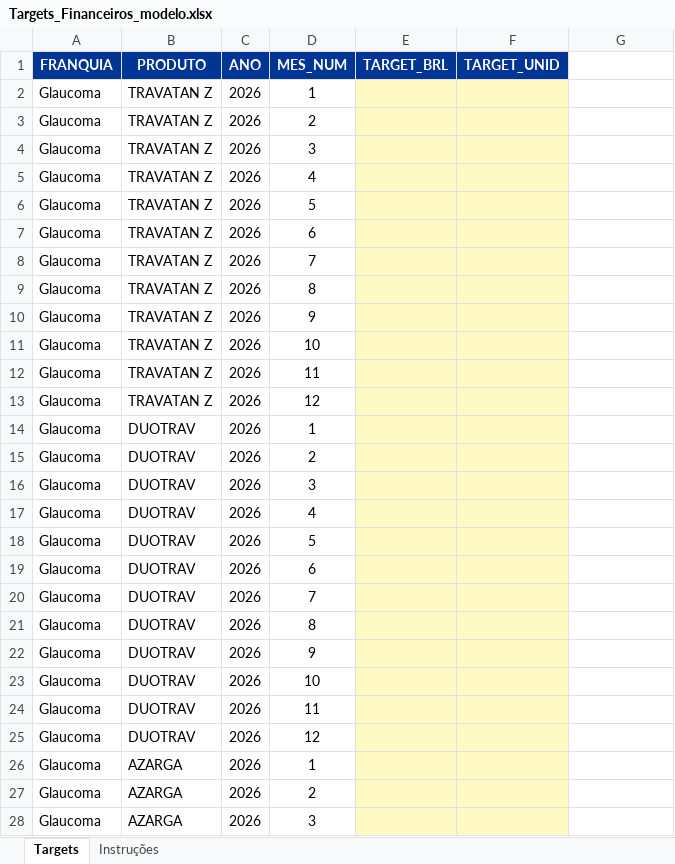
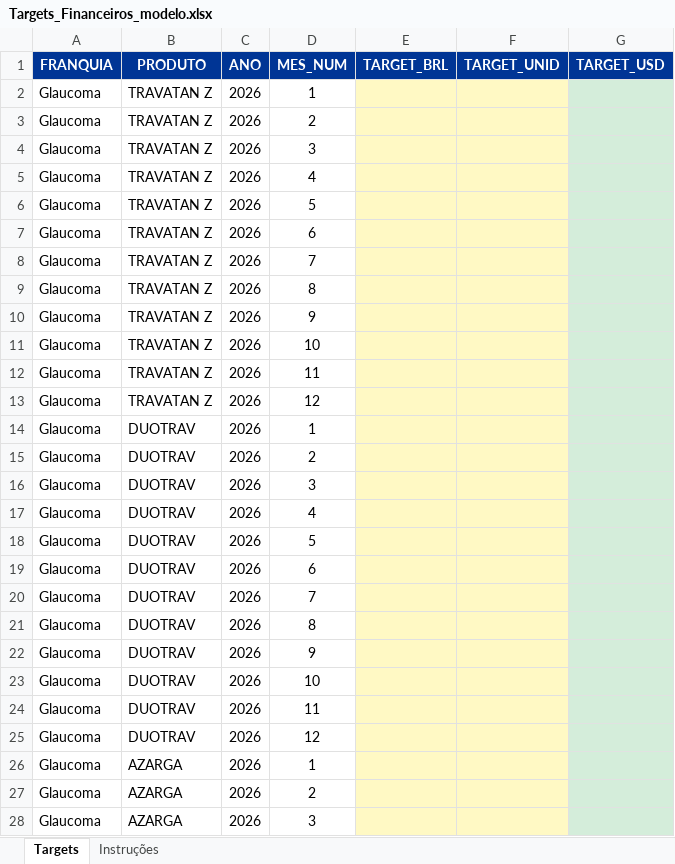
Before and after one commit to mba-usp-lucas/SiSO_v10, an Excel workbook: Targets_Financeiros_modelo.xlsx, sheet Targets, drawn as a sheet; only a part is shown; values as stored, in another font and other column widths than the file's, no borders; the diff covers the shown part only; the diff names each change by its address in the sheet, - before the commit and + after, or states it on an @@ line.

```diff
--- a/Targets_Financeiros_modelo.xlsx (sheet Targets)
+++ b/Targets_Financeiros_modelo.xlsx (sheet Targets)
-G1: (empty)
+G1: TARGET_USD
-G1 fill: none
+G1 fill: #003595
-G2:G28 fill: none
+G2:G28 fill: #D4EDDA
```
Also changed, not shown: cell formats elsewhere in this sheet, sheet Instruções, 2 other files.
